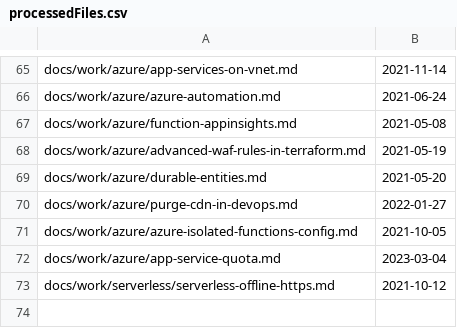
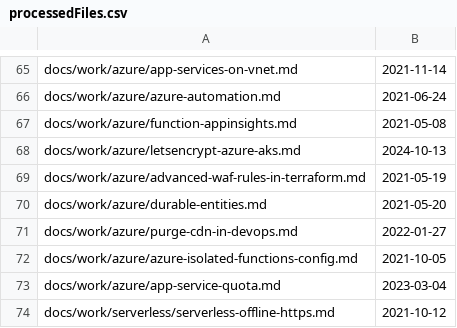
Before and after one commit to westerndevs/western-devs-website, a CSV file: processedFiles.csv, drawn as a sheet; only a part is shown, gaps mark what is left out.

```diff
--- a/processedFiles.csv
+++ b/processedFiles.csv
@@ -67,2 +67,3 @@ docs/work/azure/azure-automation.md,2021-06-24
 docs/work/azure/function-appinsights.md,2021-05-08
+docs/work/azure/letsencrypt-azure-aks.md,2024-10-13
 docs/work/azure/advanced-waf-rules-in-terraform.md,2021-05-19
```
Also changed, not shown: 1 other file.
